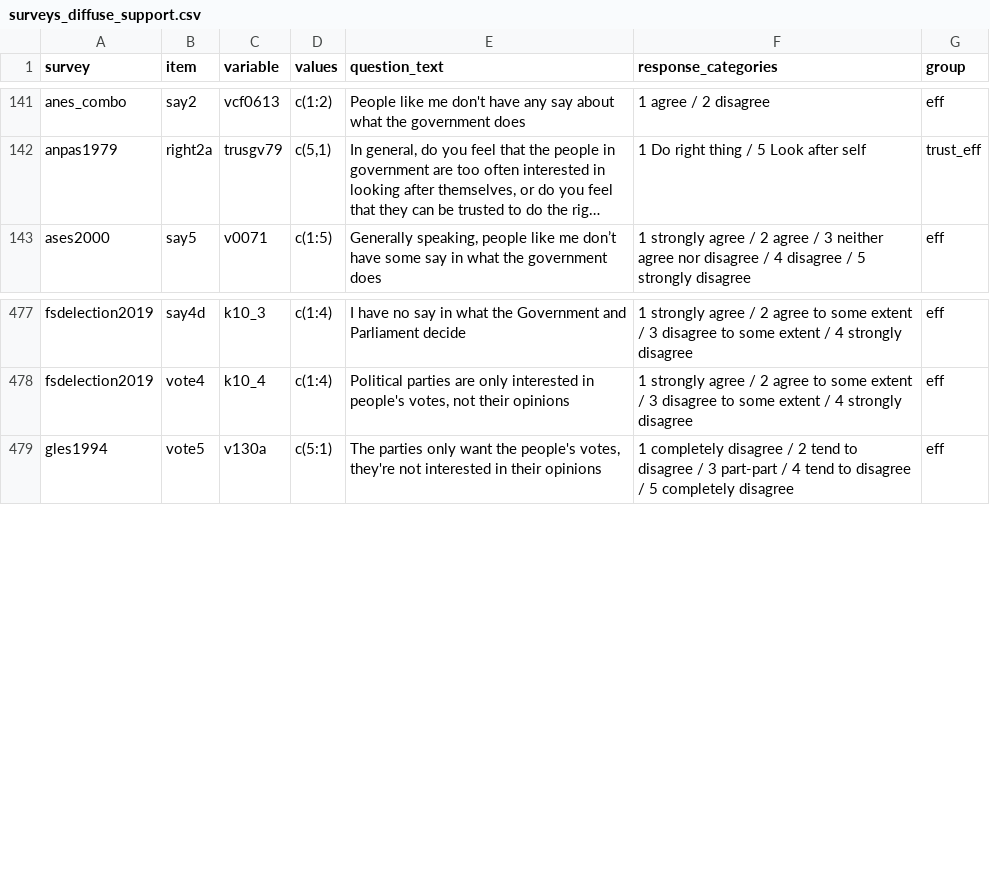
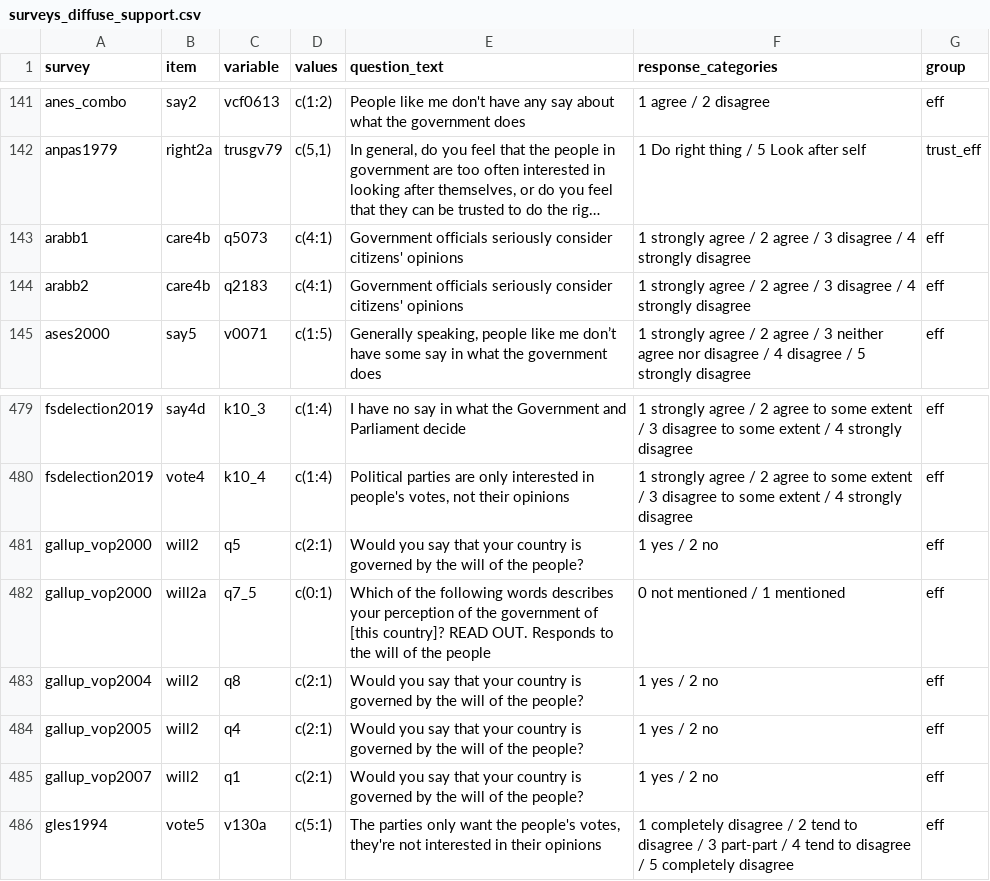
Before and after one commit to fsolt/dcpo_discontent, a CSV file: data-raw/surveys_diffuse_support.csv, drawn as a sheet; only a part is shown, gaps mark what is left out; long unchanged cells end in …; the diff names each change by its address in the sheet, - before the commit and + after, or states it on an @@ line.

Commit message:
add arabb, gallup_vop

```diff
--- a/data-raw/surveys_diffuse_support.csv
+++ b/data-raw/surveys_diffuse_support.csv
+row 143: arabb1 | care4b | q5073 | c(4:1) | Government officials seriously consider citizens' opinions | 1 strongly agree / 2 agree / 3 disagree / 4 strongly disagree | eff
+row 144: arabb2 | care4b | q2183 | c(4:1) | Government officials seriously consider citizens' opinions | 1 strongly agree / 2 agree / 3 disagree / 4 strongly disagree | eff
+row 481: gallup_vop2000 | will2 | q5 | c(2:1) | Would you say that your country is governed by the will of the people? | 1 yes / 2 no | eff
+row 482: gallup_vop2000 | will2a | q7_5 | c(0:1) | Which of the following words describes your perception of the government of [this country]? READ OUT. Responds to the will of the people | 0 not mentioned / 1 mentioned | eff
+row 483: gallup_vop2004 | will2 | q8 | c(2:1) | Would you say that your country is governed by the will of the people? | 1 yes / 2 no | eff
+row 484: gallup_vop2005 | will2 | q4 | c(2:1) | Would you say that your country is governed by the will of the people? | 1 yes / 2 no | eff
+row 485: gallup_vop2007 | will2 | q1 | c(2:1) | Would you say that your country is governed by the will of the people? | 1 yes / 2 no | eff
```
